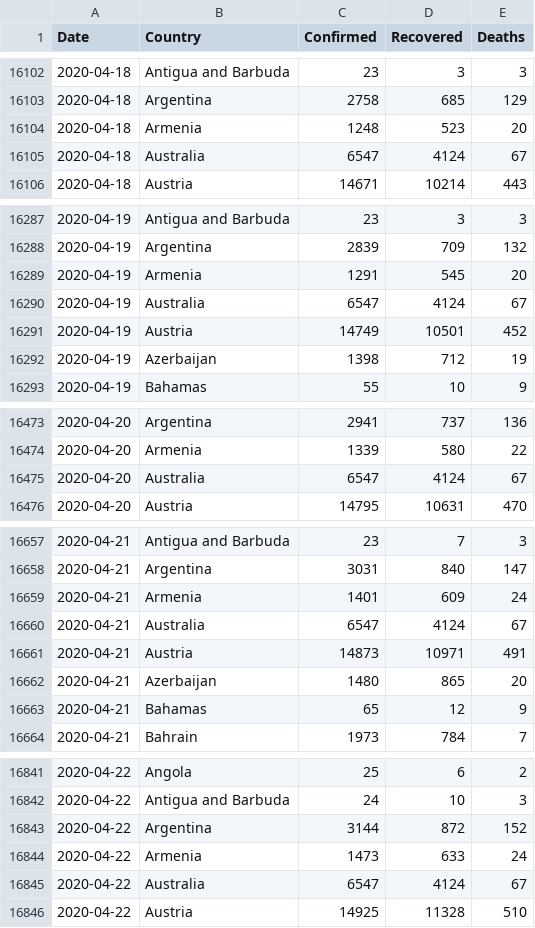
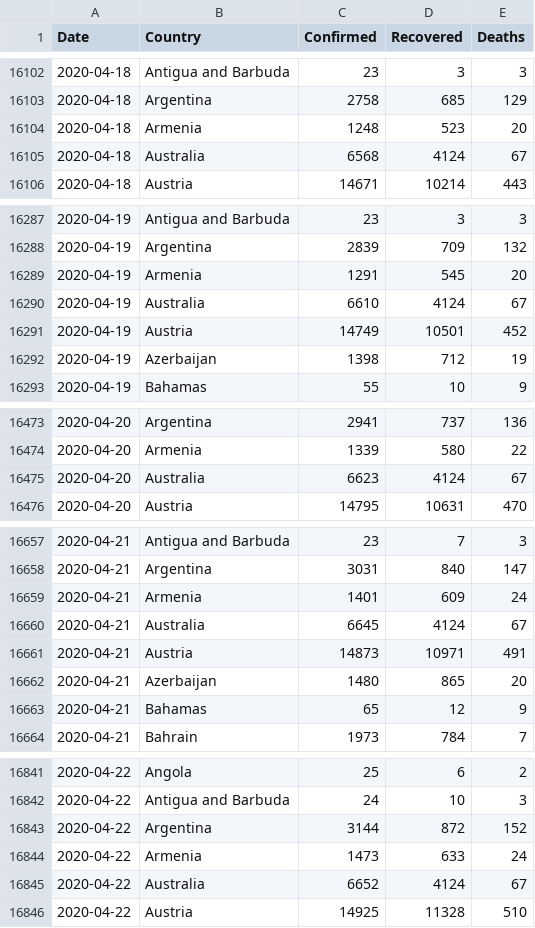
Before and after one commit to Gwardii/covid-19, a CSV file: data/countries-aggregated.csv, drawn as a sheet; only a part is shown, gaps mark what is left out; the diff covers the shown part only.

```diff
--- a/data/countries-aggregated.csv
+++ b/data/countries-aggregated.csv
@@ -16104,3 +16104,3 @@ Date,Country,Confirmed,Recovered,Deaths
 2020-04-18,Armenia,1248,523,20
-2020-04-18,Australia,6547,4124,67
+2020-04-18,Australia,6568,4124,67
 2020-04-18,Austria,14671,10214,443
@@ -16289,3 +16289,3 @@ Date,Country,Confirmed,Recovered,Deaths
 2020-04-19,Armenia,1291,545,20
-2020-04-19,Australia,6547,4124,67
+2020-04-19,Australia,6610,4124,67
 2020-04-19,Austria,14749,10501,452
@@ -16474,3 +16474,3 @@ Date,Country,Confirmed,Recovered,Deaths
 2020-04-20,Armenia,1339,580,22
-2020-04-20,Australia,6547,4124,67
+2020-04-20,Australia,6623,4124,67
 2020-04-20,Austria,14795,10631,470
@@ -16659,3 +16659,3 @@ Date,Country,Confirmed,Recovered,Deaths
 2020-04-21,Armenia,1401,609,24
-2020-04-21,Australia,6547,4124,67
+2020-04-21,Australia,6645,4124,67
 2020-04-21,Austria,14873,10971,491
@@ -16844,3 +16844,3 @@ Date,Country,Confirmed,Recovered,Deaths
 2020-04-22,Armenia,1473,633,24
-2020-04-22,Australia,6547,4124,67
+2020-04-22,Australia,6652,4124,67
 2020-04-22,Austria,14925,11328,510
```
Also changed, not shown: 1 edited cell elsewhere in this file, data/worldwide-aggregated.csv, 2 other files.
